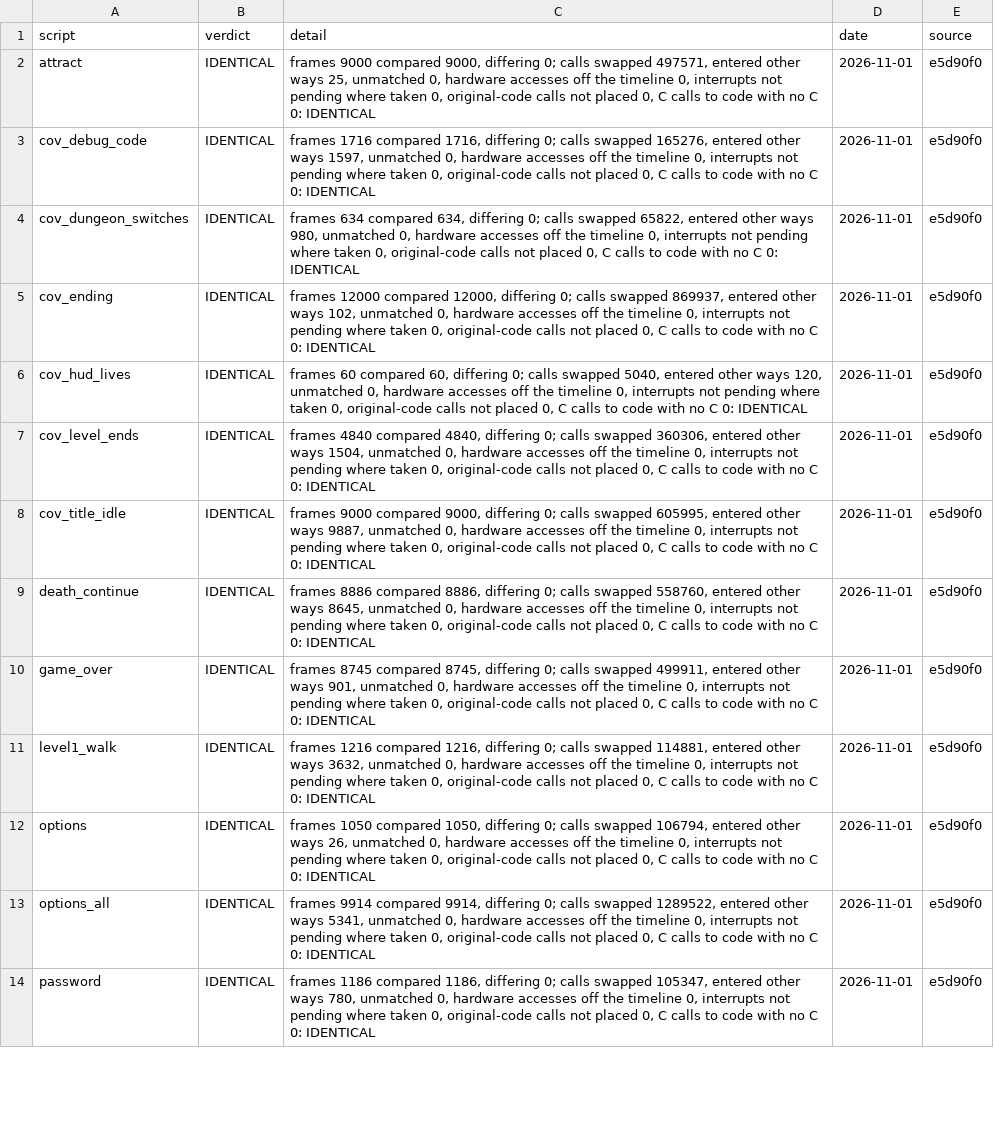
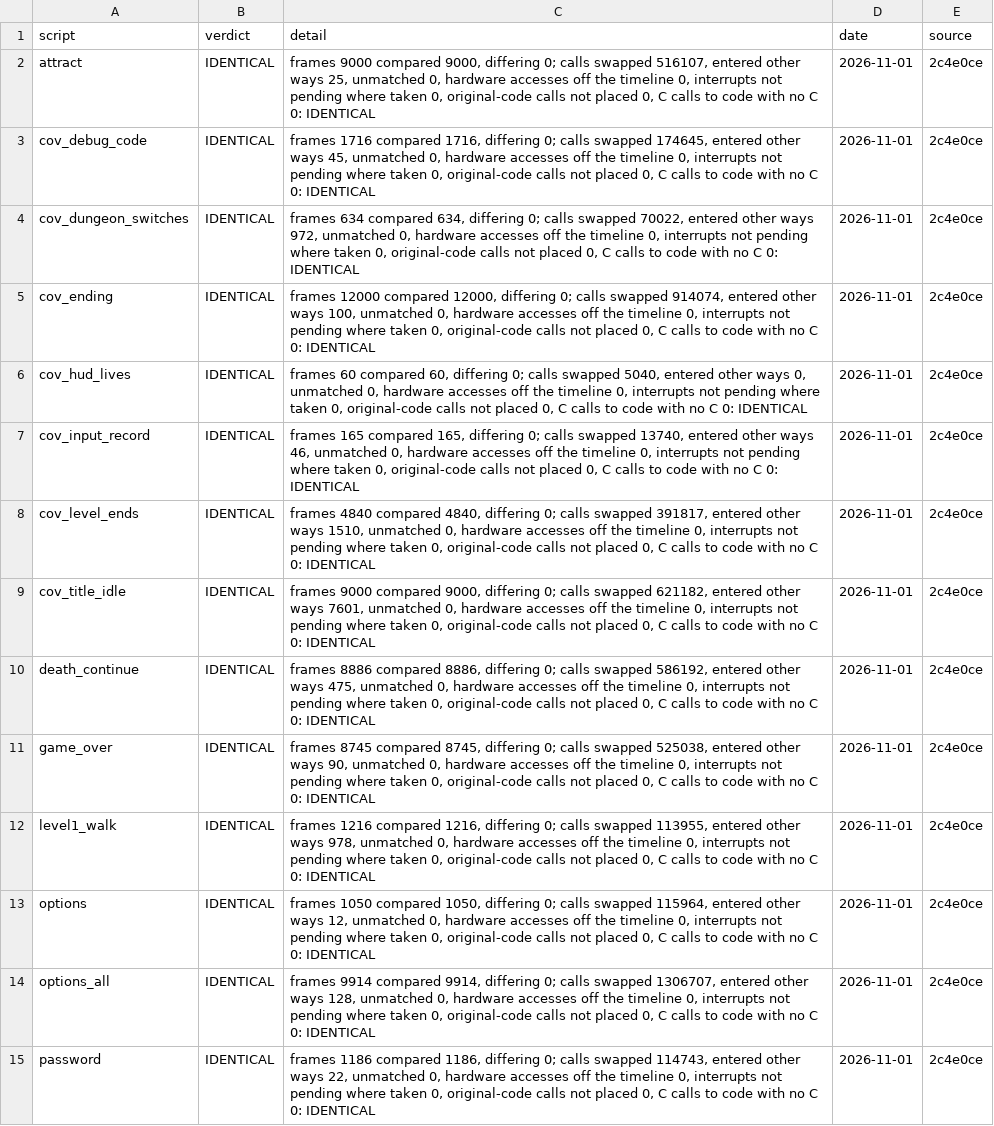
Before and after one commit to jeff-strutb/aladdinsvhc, a CSV file: config/aladdin/whole_image.csv, drawn as a sheet; only a part is shown; addresses are those after the commit; the diff covers the shown part only; the diff names each change by its address in the sheet, - before the commit and + after, or states it on an @@ line.

Commit message:
Ledgers and progress: about 150 routines certified (two helper waves, the restored held C, input modes, unpack group, circle wipe); M1 43.7%, M2 43.2% of 70,011 B

```diff
--- a/config/aladdin/whole_image.csv
+++ b/config/aladdin/whole_image.csv
-C2 (detail): …calls swapped 497571, entered other…
+C2 (detail): …calls swapped 516107, entered other…
-E2:E6 (source): e5d90f0
+E2:E6 (source): 2c4e0ce
-C3 (detail): …calls swapped 165276, entered other ways 1597, unmatched 0,…
+C3 (detail): …calls swapped 174645, entered other ways 45, unmatched 0,…
-C4 (detail): …calls swapped 65822, entered other ways 980, unmatched 0,…
+C4 (detail): …calls swapped 70022, entered other ways 972, unmatched 0,…
-C5 (detail): …calls swapped 869937, entered other ways 102, unmatched 0,…
+C5 (detail): …calls swapped 914074, entered other ways 100, unmatched 0,…
-C6 (detail): …other ways 120, unmatched 0,…
+C6 (detail): …other ways 0, unmatched 0,…
+row 7: cov_input_record | IDENTICAL | frames 165 compared 165, differing 0; calls swapped 13740, entered other ways 46, unmatched 0, hardware accesses off the timeline 0, interrupts not pending where taken 0, original-code calls not placed 0, C calls to code with no C 0: IDENTICAL | 2026-11-01 | 2c4e0ce
-C8 (detail): …calls swapped 360306, entered other ways 1504, unmatched 0,…
+C8 (detail): …calls swapped 391817, entered other ways 1510, unmatched 0,…
-E8:E15 (source): e5d90f0
+E8:E15 (source): 2c4e0ce
-C9 (detail): …calls swapped 605995, entered other ways 9887, unmatched 0,…
+C9 (detail): …calls swapped 621182, entered other ways 7601, unmatched 0,…
-C10 (detail): …calls swapped 558760, entered other ways 8645, unmatched 0,…
+C10 (detail): …calls swapped 586192, entered other ways 475, unmatched 0,…
-C11 (detail): …calls swapped 499911, entered other ways 901, unmatched 0,…
+C11 (detail): …calls swapped 525038, entered other ways 90, unmatched 0,…
-C12 (detail): …calls swapped 114881, entered other ways 3632, unmatched 0,…
+C12 (detail): …calls swapped 113955, entered other ways 978, unmatched 0,…
-C13 (detail): …calls swapped 106794, entered other ways 26, unmatched 0,…
+C13 (detail): …calls swapped 115964, entered other ways 12, unmatched 0,…
-C14 (detail): …calls swapped 1289522, entered other ways 5341, unmatched 0,…
+C14 (detail): …calls swapped 1306707, entered other ways 128, unmatched 0,…
-C15 (detail): …calls swapped 105347, entered other ways 780, unmatched 0,…
+C15 (detail): …calls swapped 114743, entered other ways 22, unmatched 0,…
```
Also changed, not shown: 2 added rows and 73 edited cells elsewhere in this file, 3 other files.
